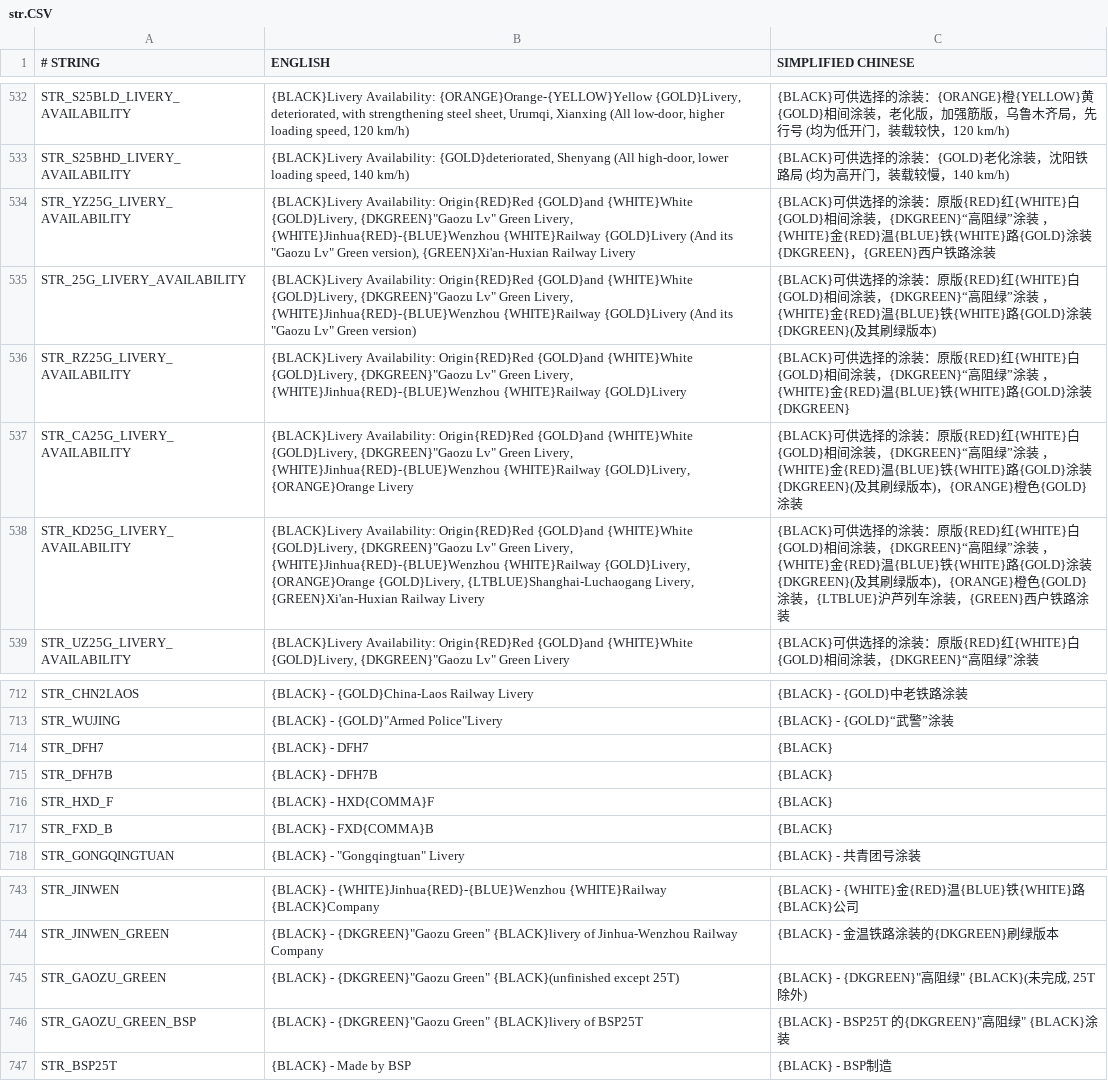
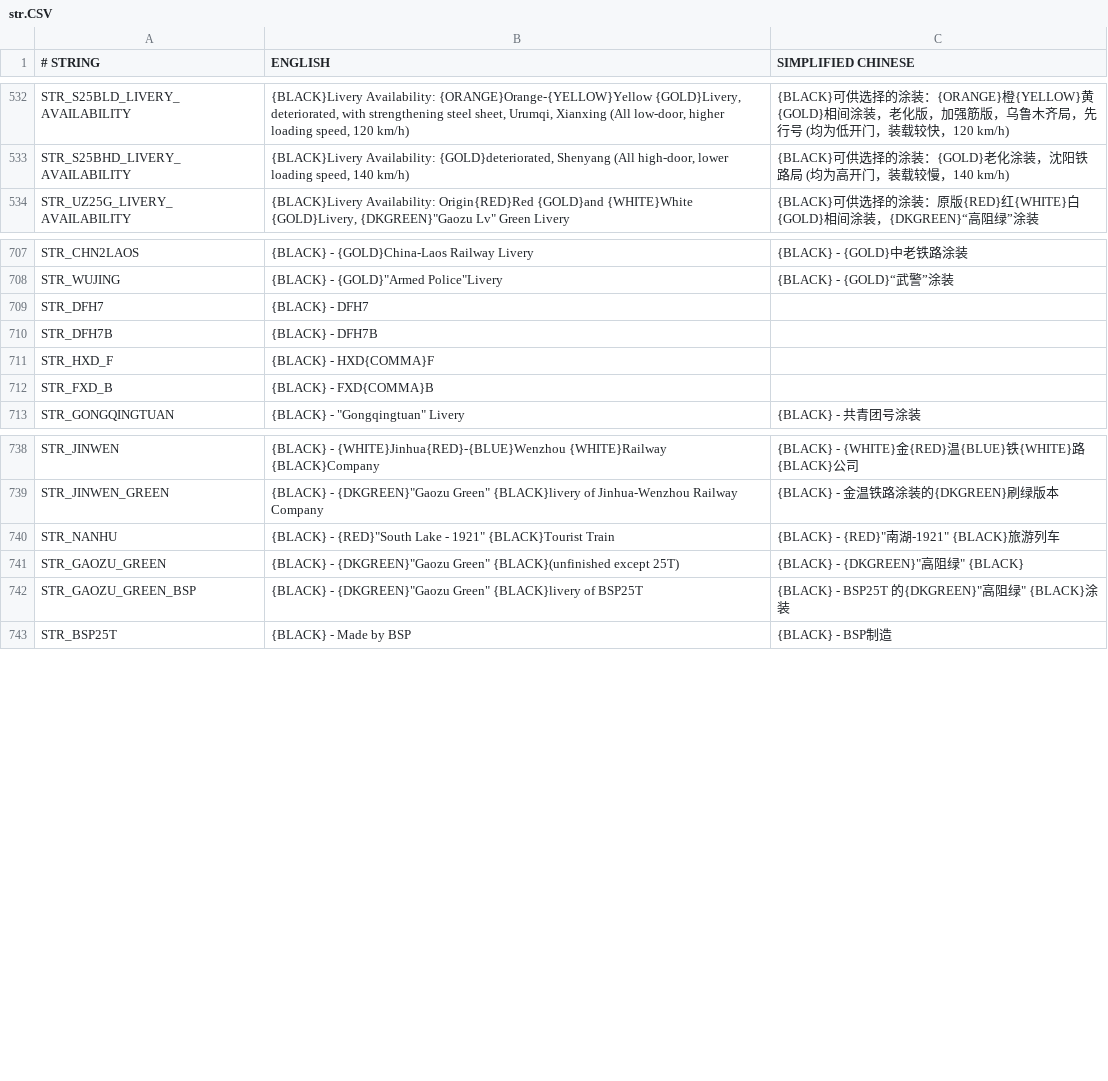
Before and after one commit to OpenTTD-China-Set/China-Set-Trains, a CSV file: docs/str.CSV, drawn as a sheet; only a part is shown, gaps mark what is left out.

```diff
--- a/docs/str.CSV
+++ b/docs/str.CSV
@@ -533,7 +533,2 @@ STR_S25BLD_LIVERY_AVAILABILITY,"{BLACK}Livery Availability: {ORANGE}Orange-{YELL
 STR_S25BHD_LIVERY_AVAILABILITY,"{BLACK}Livery Availability: {GOLD}deteriorated, Shenyang (All high-door, lower loading speed, 140 km/h)",{BLACK}可供选择的涂装：{GOLD}老化涂装，沈阳铁路局 (均为高开门，装载较慢，140 km/h)
-STR_YZ25G_LIVERY_AVAILABILITY,"{BLACK}Livery Availability: Origin{RED}Red {GOLD}and {WHITE}White {GOLD}Livery, {DKGREEN}""Gaozu Lv"" Green Livery, {WHITE}Jinhua{RED}-{BLUE}Wenzhou {WHITE}Railway {GOLD}Livery (And its ""Gaozu Lv"" Green version), {GREEN}Xi'an-Huxian Railway Livery",{BLACK}可供选择的涂装：原版{RED}红{WHITE}白{GOLD}相间涂装，{DKGREEN}“高阻绿”涂装 ，{WHITE}金{RED}温{BLUE}铁{WHITE}路{GOLD}涂装{DKGREEN}，{GREEN}西户铁路涂装
-STR_25G_LIVERY_AVAILABILITY,"{BLACK}Livery Availability: Origin{RED}Red {GOLD}and {WHITE}White {GOLD}Livery, {DKGREEN}""Gaozu Lv"" Green Livery, {WHITE}Jinhua{RED}-{BLUE}Wenzhou {WHITE}Railway {GOLD}Livery (And its ""Gaozu Lv"" Green version)",{BLACK}可供选择的涂装：原版{RED}红{WHITE}白{GOLD}相间涂装，{DKGREEN}“高阻绿”涂装 ，{WHITE}金{RED}温{BLUE}铁{WHITE}路{GOLD}涂装{DKGREEN}(及其刷绿版本)
-STR_RZ25G_LIVERY_AVAILABILITY,"{BLACK}Livery Availability: Origin{RED}Red {GOLD}and {WHITE}White {GOLD}Livery, {DKGREEN}""Gaozu Lv"" Green Livery, {WHITE}Jinhua{RED}-{BLUE}Wenzhou {WHITE}Railway {GOLD}Livery ",{BLACK}可供选择的涂装：原版{RED}红{WHITE}白{GOLD}相间涂装，{DKGREEN}“高阻绿”涂装 ，{WHITE}金{RED}温{BLUE}铁{WHITE}路{GOLD}涂装{DKGREEN}
-STR_CA25G_LIVERY_AVAILABILITY,"{BLACK}Livery Availability: Origin{RED}Red {GOLD}and {WHITE}White {GOLD}Livery, {DKGREEN}""Gaozu Lv"" Green Livery, {WHITE}Jinhua{RED}-{BLUE}Wenzhou {WHITE}Railway {GOLD}Livery, {ORANGE}Orange Livery",{BLACK}可供选择的涂装：原版{RED}红{WHITE}白{GOLD}相间涂装，{DKGREEN}“高阻绿”涂装 ，{WHITE}金{RED}温{BLUE}铁{WHITE}路{GOLD}涂装{DKGREEN}(及其刷绿版本)，{ORANGE}橙色{GOLD}涂装
-STR_KD25G_LIVERY_AVAILABILITY,"{BLACK}Livery Availability: Origin{RED}Red {GOLD}and {WHITE}White {GOLD}Livery, {DKGREEN}""Gaozu Lv"" Green Livery, {WHITE}Jinhua{RED}-{BLUE}Wenzhou {WHITE}Railway {GOLD}Livery, {ORANGE}Orange {GOLD}Livery, {LTBLUE}Shanghai-Luchaogang Livery,  {GREEN}Xi'an-Huxian Railway Livery",{BLACK}可供选择的涂装：原版{RED}红{WHITE}白{GOLD}相间涂装，{DKGREEN}“高阻绿”涂装 ，{WHITE}金{RED}温{BLUE}铁{WHITE}路{GOLD}涂装{DKGREEN}(及其刷绿版本)，{ORANGE}橙色{GOLD}涂装，{LTBLUE}沪芦列车涂装，{GREEN}西户铁路涂装
 STR_UZ25G_LIVERY_AVAILABILITY,"{BLACK}Livery Availability: Origin{RED}Red {GOLD}and {WHITE}White {GOLD}Livery, {DKGREEN}""Gaozu Lv"" Green Livery",{BLACK}可供选择的涂装：原版{RED}红{WHITE}白{GOLD}相间涂装，{DKGREEN}“高阻绿”涂装
@@ -713,6 +708,6 @@ STR_CHN2LAOS,{BLACK} - {GOLD}China-Laos Railway Livery,{BLACK} - {GOLD}中老铁
 STR_WUJING,"{BLACK} - {GOLD}""Armed Police""Livery",{BLACK} - {GOLD}“武警”涂装
-STR_DFH7,{BLACK} - DFH7,{BLACK}
-STR_DFH7B,{BLACK} - DFH7B,{BLACK}
-STR_HXD_F,{BLACK} - HXD{COMMA}F,{BLACK}
-STR_FXD_B,{BLACK} - FXD{COMMA}B,{BLACK}
+STR_DFH7,{BLACK} - DFH7,
+STR_DFH7B,{BLACK} - DFH7B,
+STR_HXD_F,{BLACK} - HXD{COMMA}F,
+STR_FXD_B,{BLACK} - FXD{COMMA}B,
 STR_GONGQINGTUAN,"{BLACK} - ""Gongqingtuan"" Livery",{BLACK} - 共青团号涂装
@@ -744,3 +739,4 @@ STR_JINWEN,{BLACK} - {WHITE}Jinhua{RED}-{BLUE}Wenzhou {WHITE}Railway {BLACK}Comp
 STR_JINWEN_GREEN,"{BLACK} - {DKGREEN}""Gaozu Green"" {BLACK}livery of Jinhua-Wenzhou Railway Company",{BLACK} - 金温铁路涂装的{DKGREEN}刷绿版本
-STR_GAOZU_GREEN,"{BLACK} - {DKGREEN}""Gaozu Green"" {BLACK}(unfinished except 25T)","{BLACK} - {DKGREEN}""高阻绿"" {BLACK}(未完成, 25T除外)"
+STR_NANHU,"{BLACK} - {RED}""South Lake - 1921"" {BLACK}Tourist Train","{BLACK} - {RED}""南湖-1921"" {BLACK}旅游列车"
+STR_GAOZU_GREEN,"{BLACK} - {DKGREEN}""Gaozu Green"" {BLACK}(unfinished except 25T)","{BLACK} - {DKGREEN}""高阻绿"" {BLACK}"
 STR_GAOZU_GREEN_BSP,"{BLACK} - {DKGREEN}""Gaozu Green"" {BLACK}livery of BSP25T","{BLACK} - BSP25T 的{DKGREEN}""高阻绿"" {BLACK}涂装"
```
Also changed, not shown: 15 other files.
